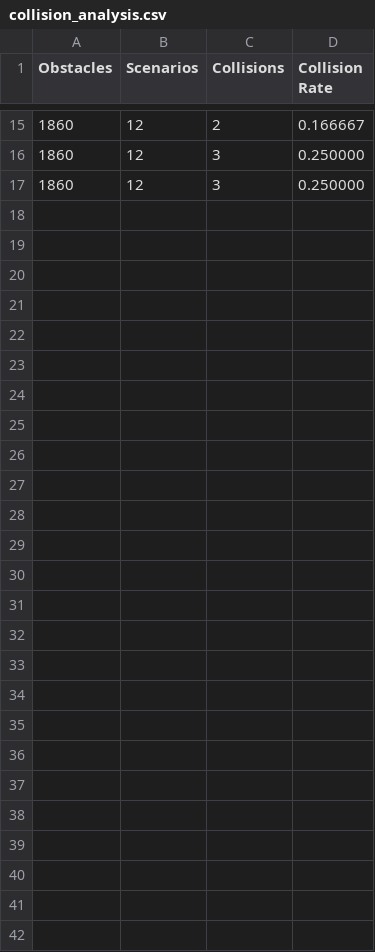
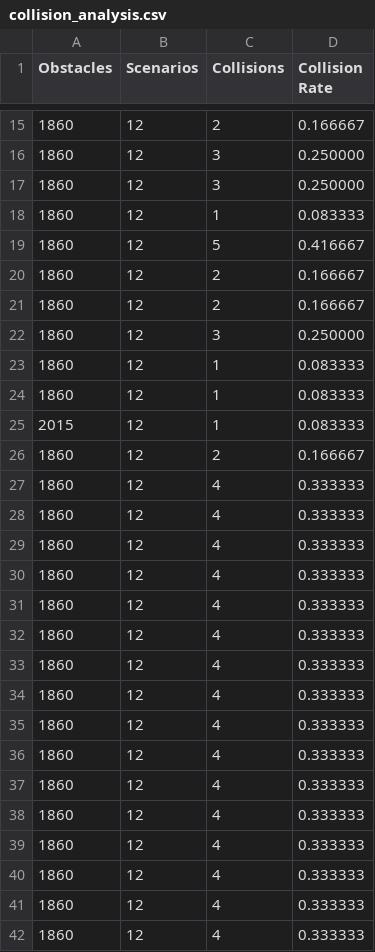
Before and after one commit to ApolloAuto/apollo, a CSV file: auto-test/data/collision_analysis.csv, drawn as a sheet; only a part is shown, gaps mark what is left out.

```diff
--- a/auto-test/data/collision_analysis.csv
+++ b/auto-test/data/collision_analysis.csv
@@ -17 +17,26 @@ Obstacles,Scenarios,Collisions,Collision Rate
 1860,12,3,0.250000
+1860,12,1,0.083333
+1860,12,5,0.416667
+1860,12,2,0.166667
+1860,12,2,0.166667
+1860,12,3,0.250000
+1860,12,1,0.083333
+1860,12,1,0.083333
+2015,12,1,0.083333
+1860,12,2,0.166667
+1860,12,4,0.333333
+1860,12,4,0.333333
+1860,12,4,0.333333
+1860,12,4,0.333333
+1860,12,4,0.333333
+1860,12,4,0.333333
+1860,12,4,0.333333
+1860,12,4,0.333333
+1860,12,4,0.333333
+1860,12,4,0.333333
+1860,12,4,0.333333
+1860,12,4,0.333333
+1860,12,4,0.333333
+1860,12,4,0.333333
+1860,12,4,0.333333
+1860,12,4,0.333333
```
Also changed, not shown: 7 other files.
